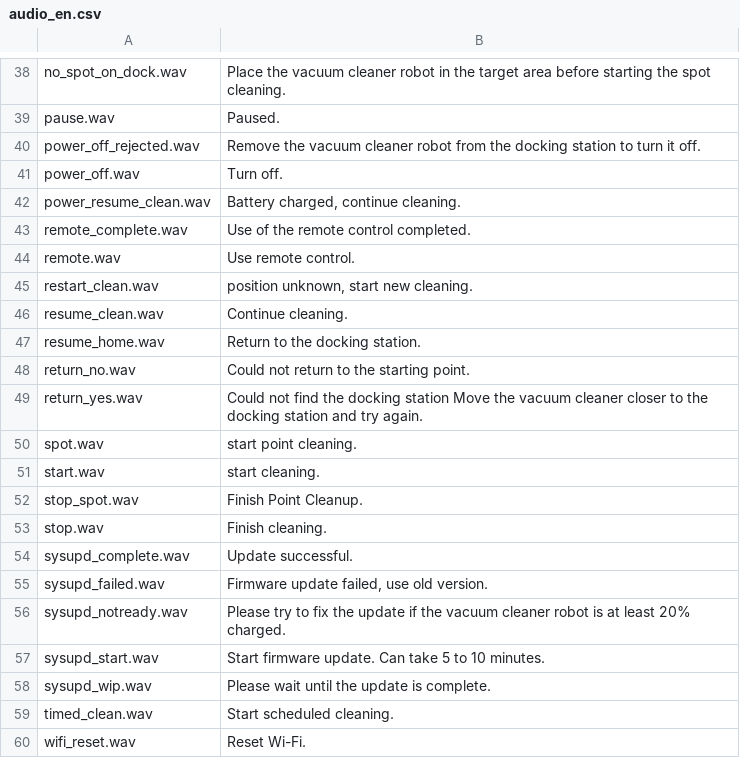
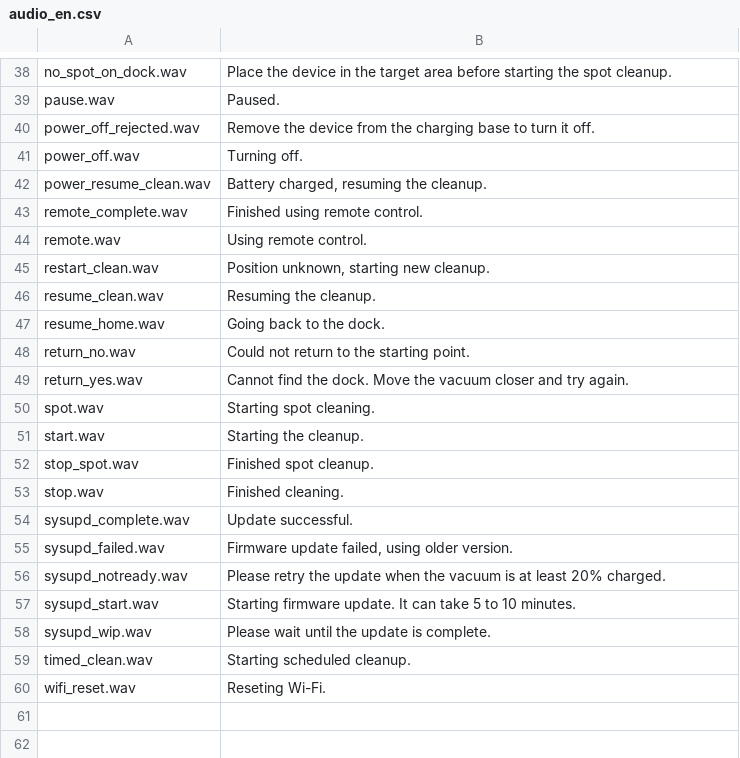
Before and after one commit to dgiese/dustcloud, a CSV file: xiaomi.vacuum.gen1/audio_generator/language/audio_en.csv, drawn as a sheet; only a part is shown, gaps mark what is left out; the diff covers the shown part only; the diff names each change by its address in the sheet, - before the commit and + after, or states it on an @@ line.

Commit message:
Update audio_en.csv
Some changes and corections to the English grammar, more in-line with the official English language voice pack. Corrected some error promps based on official English manual (http://files.xiaomi-mi.com/files/vacuum_cleaner/vacuum_cleaner-EN.pdf).

Former-commit-id: 05b0cf822bae16d7866e7d7d0f995cf6587fea29

```diff
--- a/xiaomi.vacuum.gen1/audio_generator/language/audio_en.csv
+++ b/xiaomi.vacuum.gen1/audio_generator/language/audio_en.csv
-B38: Place the vacuum cleaner robot in the target area before starting the spot cleaning.
+B38: Place the device in the target area before starting the spot cleanup.
-B40: Remove the vacuum cleaner robot from the docking station to turn…
+B40: Remove the device from the charging base to turn…
-B41: Turn off.
+B41: Turning off.
-B42: Battery charged, continue cleaning.
+B42: Battery charged, resuming the cleanup.
-B43: Use of the remote control completed.
+B43: Finished using remote control.
-B44: Use remote control.
+B44: Using remote control.
-B45: position unknown, start new cleaning.
+B45: Position unknown, starting new cleanup.
-B46: Continue cleaning.
+B46: Resuming the cleanup.
-B47: Return to the docking station.
+B47: Going back to the dock.
-B49: Could not find the docking station Move the vacuum cleaner closer to the docking station and try…
+B49: Cannot find the dock. Move the vacuum closer and try…
-B50: start point cleaning.
+B50: Starting spot cleaning.
-B51: start cleaning.
+B51: Starting the cleanup.
-B52: Finish Point Cleanup.
+B52: Finished spot cleanup.
-B53: Finish cleaning.
+B53: Finished cleaning.
-B55: Firmware update failed, use old version.
+B55: Firmware update failed, using older version.
-B56: Please try to fix the update if the vacuum cleaner robot is at…
+B56: Please retry the update when the vacuum is at…
-B57: Start firmware update. Can take 5…
+B57: Starting firmware update. It can take 5…
-B59: Start scheduled cleaning.
+B59: Starting scheduled cleanup.
-B60: Reset Wi-Fi.
+B60: Reseting Wi-Fi.
```
Also changed, not shown: 28 edited cells elsewhere in this file.
